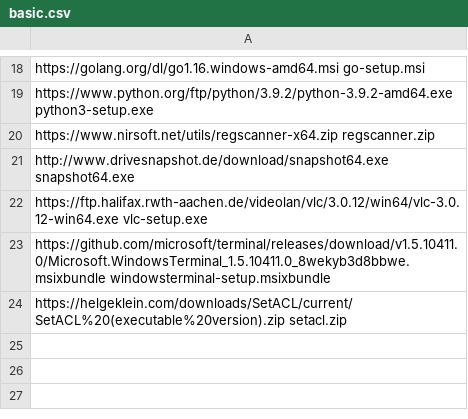
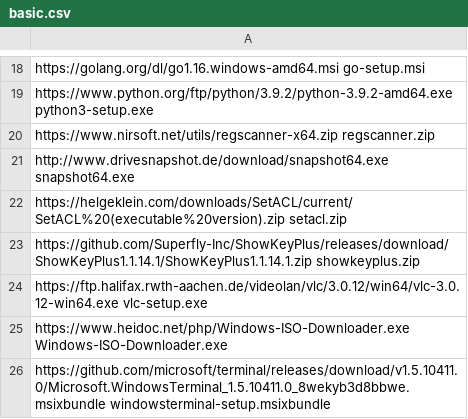
Before and after one commit to ronioncloud/w10install, a CSV file: software/basic.csv, drawn as a sheet; only a part is shown, gaps mark what is left out.

```diff
--- a/software/basic.csv
+++ b/software/basic.csv
@@ -21,4 +21,6 @@ https://www.nirsoft.net/utils/regscanner-x64.zip regscanner.zip
 http://www.drivesnapshot.de/download/snapshot64.exe snapshot64.exe
+https://helgeklein.com/downloads/SetACL/current/SetACL%20(executable%20version).zip setacl.zip
+https://github.com/Superfly-Inc/ShowKeyPlus/releases/download/ShowKeyPlus1.1.14.1/ShowKeyPlus1.1.14.1.zip showkeyplus.zip
 https://ftp.halifax.rwth-aachen.de/videolan/vlc/3.0.12/win64/vlc-3.0.12-win64.exe vlc-setup.exe
+https://www.heidoc.net/php/Windows-ISO-Downloader.exe Windows-ISO-Downloader.exe
 https://github.com/microsoft/terminal/releases/download/v1.5.10411.0/Microsoft.WindowsTerminal_1.5.10411.0_8wekyb3d8bbwe.msixbundle windowsterminal-setup.msixbundle
-https://helgeklein.com/downloads/SetACL/current/SetACL%20(executable%20version).zip setacl.zip
```
Also changed, not shown: software/optional.csv, 15 other files.
